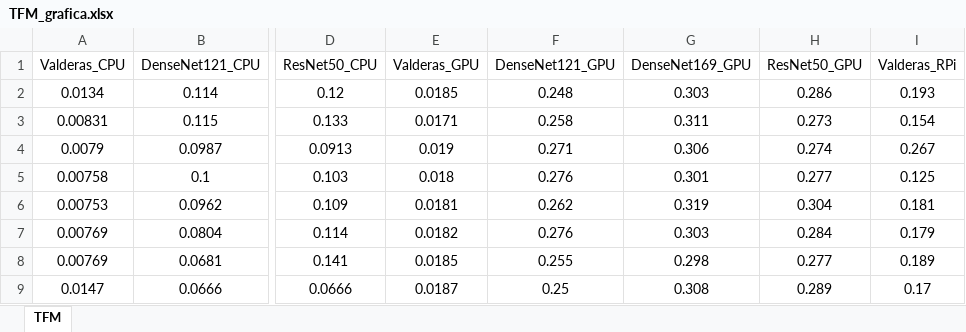
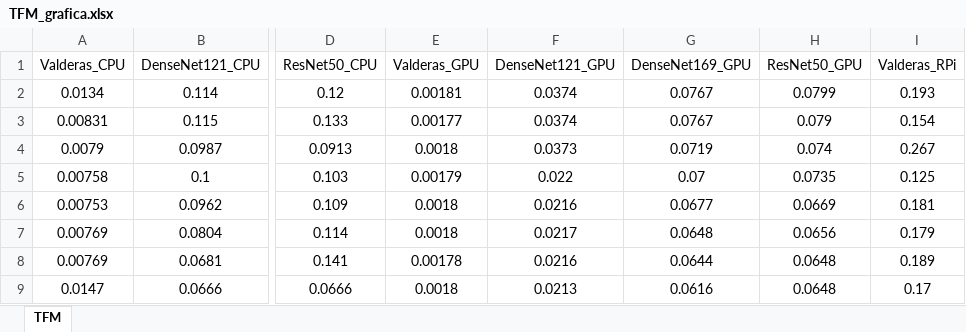
Before and after one commit to Valderas7/TFM-MovidiusNCS, an Excel workbook: Gráficas/TFM_grafica.xlsx, sheet TFM, drawn as a sheet; only a part is shown, gaps mark what is left out; values as stored, in another font and other column widths than the file's, no borders; the diff covers the shown part only; the diff names each change by its address in the sheet, - before the commit and + after, or states it on an @@ line.

```diff
--- a/Gráficas/TFM_grafica.xlsx (sheet TFM)
+++ b/Gráficas/TFM_grafica.xlsx (sheet TFM)
-E2 (Valderas_GPU): 0.0185
+E2 (Valderas_GPU): 0.00181
-F2 (DenseNet121_GPU): 0.248
+F2 (DenseNet121_GPU): 0.0374
-G2 (DenseNet169_GPU): 0.303
+G2 (DenseNet169_GPU): 0.0767
-H2 (ResNet50_GPU): 0.286
+H2 (ResNet50_GPU): 0.0799
-E3 (Valderas_GPU): 0.0171
+E3 (Valderas_GPU): 0.00177
-F3 (DenseNet121_GPU): 0.258
+F3 (DenseNet121_GPU): 0.0374
-G3 (DenseNet169_GPU): 0.311
+G3 (DenseNet169_GPU): 0.0767
-H3 (ResNet50_GPU): 0.273
+H3 (ResNet50_GPU): 0.079
-E4 (Valderas_GPU): 0.019
+E4 (Valderas_GPU): 0.0018
-F4 (DenseNet121_GPU): 0.271
+F4 (DenseNet121_GPU): 0.0373
-G4 (DenseNet169_GPU): 0.306
+G4 (DenseNet169_GPU): 0.0719
-H4 (ResNet50_GPU): 0.274
+H4 (ResNet50_GPU): 0.074
-E5 (Valderas_GPU): 0.018
+E5 (Valderas_GPU): 0.00179
-F5 (DenseNet121_GPU): 0.276
+F5 (DenseNet121_GPU): 0.022
-G5 (DenseNet169_GPU): 0.301
+G5 (DenseNet169_GPU): 0.07
-H5 (ResNet50_GPU): 0.277
+H5 (ResNet50_GPU): 0.0735
-E6 (Valderas_GPU): 0.0181
+E6 (Valderas_GPU): 0.0018
-F6 (DenseNet121_GPU): 0.262
+F6 (DenseNet121_GPU): 0.0216
-G6 (DenseNet169_GPU): 0.319
+G6 (DenseNet169_GPU): 0.0677
-H6 (ResNet50_GPU): 0.304
+H6 (ResNet50_GPU): 0.0669
-E7 (Valderas_GPU): 0.0182
+E7 (Valderas_GPU): 0.0018
-F7 (DenseNet121_GPU): 0.276
+F7 (DenseNet121_GPU): 0.0217
-G7 (DenseNet169_GPU): 0.303
+G7 (DenseNet169_GPU): 0.0648
-H7 (ResNet50_GPU): 0.284
+H7 (ResNet50_GPU): 0.0656
-E8 (Valderas_GPU): 0.0185
+E8 (Valderas_GPU): 0.00178
-F8 (DenseNet121_GPU): 0.255
+F8 (DenseNet121_GPU): 0.0216
-G8 (DenseNet169_GPU): 0.298
+G8 (DenseNet169_GPU): 0.0644
-H8 (ResNet50_GPU): 0.277
+H8 (ResNet50_GPU): 0.0648
-E9 (Valderas_GPU): 0.0187
+E9 (Valderas_GPU): 0.0018
-F9 (DenseNet121_GPU): 0.25
+F9 (DenseNet121_GPU): 0.0213
-G9 (DenseNet169_GPU): 0.308
+G9 (DenseNet169_GPU): 0.0616
-H9 (ResNet50_GPU): 0.289
+H9 (ResNet50_GPU): 0.0648
```
Also changed, not shown: 84 edited cells elsewhere in this sheet, 1 other file.
